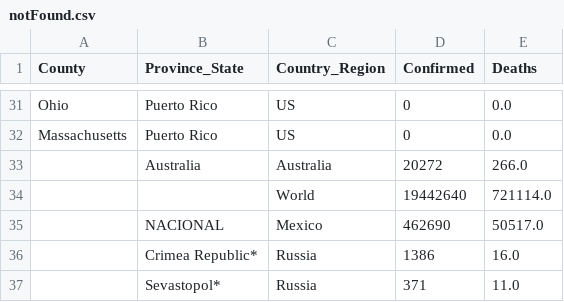
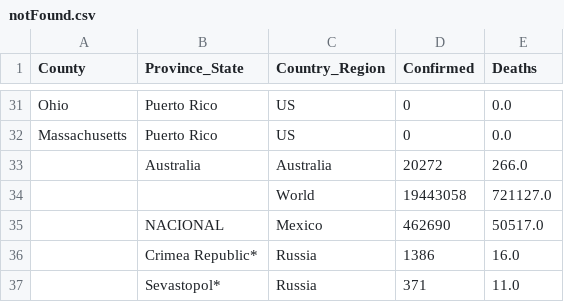
Before and after one commit to jhu-covid-devops/COVID-19, a CSV file: data/notFound.csv, drawn as a sheet; only a part is shown, gaps mark what is left out.

```diff
--- a/data/notFound.csv
+++ b/data/notFound.csv
@@ -33,3 +33,3 @@ Massachusetts,Puerto Rico,US,0,0.0
 ,Australia,Australia,20272,266.0
-,,World,19442640,721114.0
+,,World,19443058,721127.0
 ,NACIONAL,Mexico,462690,50517.0
```
Also changed, not shown: data/cases.csv, data/cases_country.csv, 1 other file.
